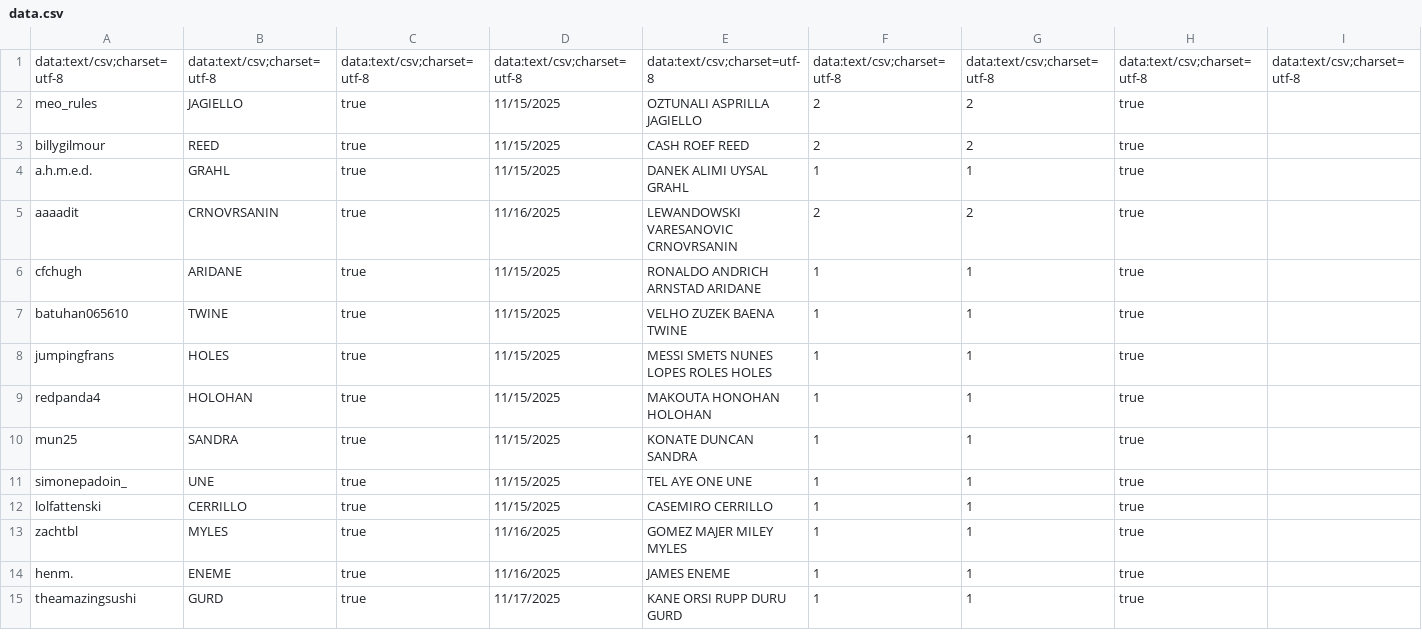
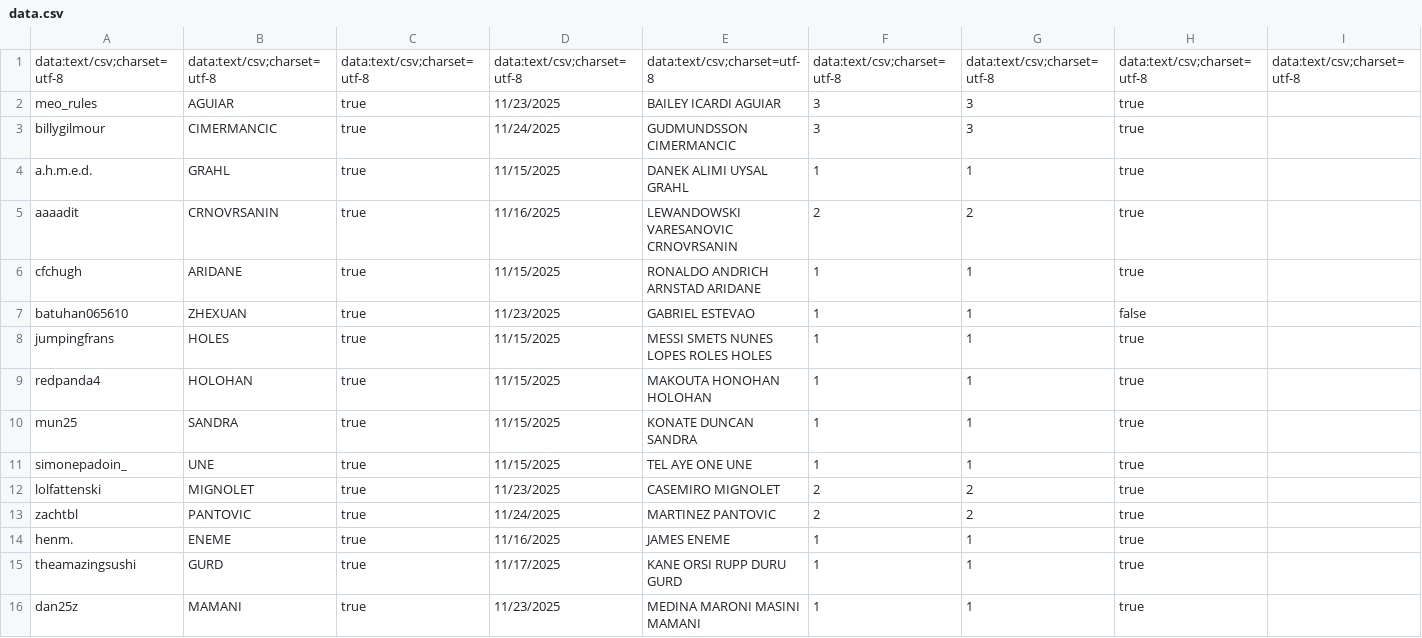
Before and after one commit to meorules/Discord-Bot, a CSV file: Wordle/data.csv, drawn as a sheet; only a part is shown; rows hold the shown columns only; the diff names each change by its address in the sheet, - before the commit and + after, or states it on an @@ line.

```diff
--- a/Wordle/data.csv
+++ b/Wordle/data.csv
-B2: JAGIELLO
+B2: AGUIAR
-D2: 11/15/2025
+D2: 11/23/2025
-E2: OZTUNALI ASPRILLA JAGIELLO
+E2: BAILEY ICARDI AGUIAR
-F2:F3: 2
+F2:F3: 3
-G2:G3: 2
+G2:G3: 3
-B3: REED
+B3: CIMERMANCIC
-D3: 11/15/2025
+D3: 11/24/2025
-E3: CASH ROEF REED
+E3: GUDMUNDSSON CIMERMANCIC
-B7: TWINE
+B7: ZHEXUAN
-D7: 11/15/2025
+D7: 11/23/2025
-E7: VELHO ZUZEK BAENA TWINE
+E7: GABRIEL ESTEVAO
-H7: true
+H7: false
-B12: CERRILLO
+B12: MIGNOLET
-D12: 11/15/2025
+D12: 11/23/2025
-E12: CASEMIRO CERRILLO
+E12: CASEMIRO MIGNOLET
-F12:F13: 1
+F12:F13: 2
-G12:G13: 1
+G12:G13: 2
-B13: MYLES
+B13: PANTOVIC
-D13: 11/16/2025
+D13: 11/24/2025
-E13: GOMEZ MAJER MILEY MYLES
+E13: MARTINEZ PANTOVIC
+row 16: dan25z | MAMANI | true | 11/23/2025 | MEDINA MARONI MASINI MAMANI | 1 | 1 | true
```
Also changed, not shown: 9 other files.
